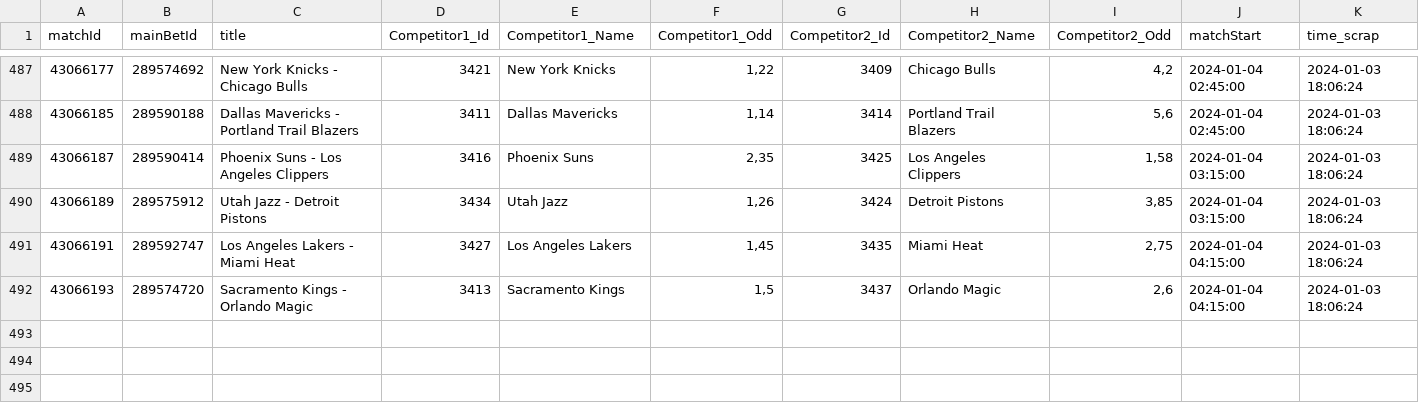
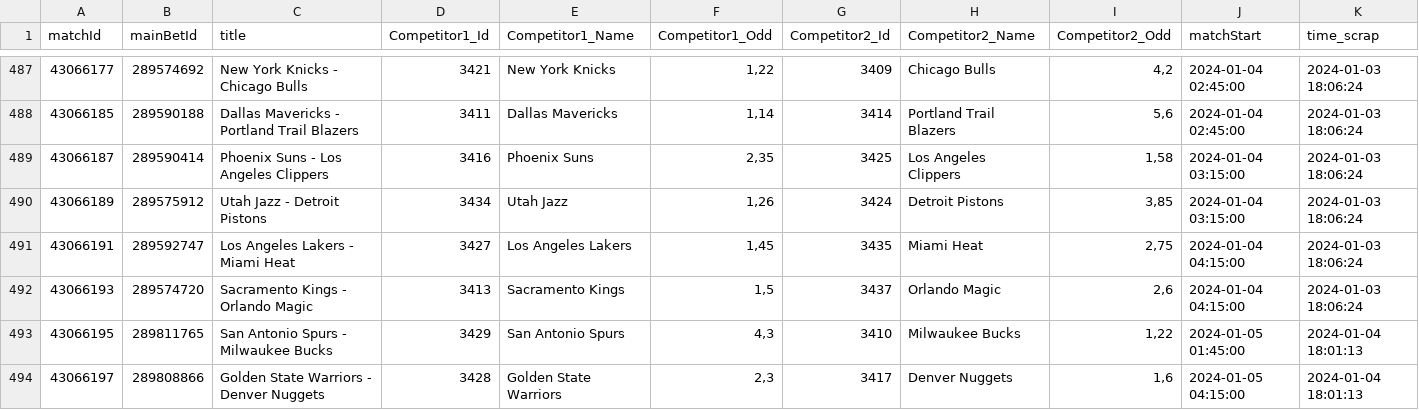
Before and after one commit to Alexis-vs/winaRaque, a CSV file: inst/extdata/nba_matchs.csv, drawn as a sheet; only a part is shown, gaps mark what is left out.

Commit message:
Add nba matchs in data

```diff
--- a/inst/extdata/nba_matchs.csv
+++ b/inst/extdata/nba_matchs.csv
@@ -492 +492,3 @@
 "43066193";"289574720";"Sacramento Kings - Orlando Magic";"3413";"Sacramento Kings";1,5;"3437";"Orlando Magic";2,6;2024-01-04 04:15:00;2024-01-03 18:06:24
+"43066195";"289811765";"San Antonio Spurs - Milwaukee Bucks";"3429";"San Antonio Spurs";4,3;"3410";"Milwaukee Bucks";1,22;2024-01-05 01:45:00;2024-01-04 18:01:13
+"43066197";"289808866";"Golden State Warriors - Denver Nuggets";"3428";"Golden State Warriors";2,3;"3417";"Denver Nuggets";1,6;2024-01-05 04:15:00;2024-01-04 18:01:13
```
